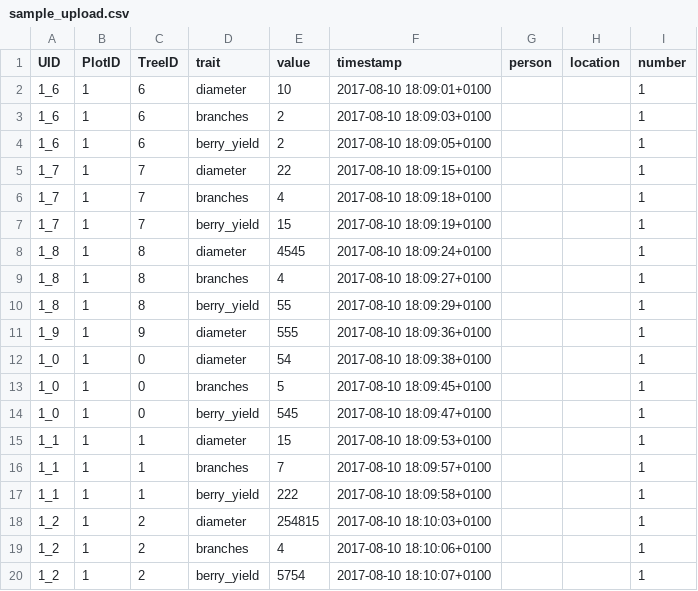
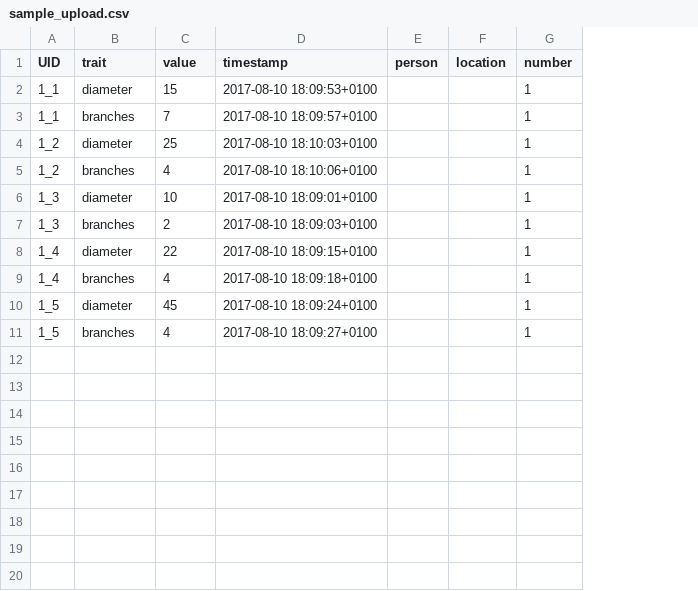
Before and after one commit to marcusmchale/breedcafs, a CSV file: sample_upload.csv, drawn as a sheet; removed rows and columns are numbered as before the commit, all else as after; the diff names each change by its address in the sheet, - before the commit and + after, or states it on an @@ line.

Commit message:
changed upload - now splitting to container nodes to creates less data relationships on user/plot/trait nodes

```diff
--- a/sample_upload.csv
+++ b/sample_upload.csv
-column B (PlotID), rows 15-16: 1 | 1; rows 18-19: 1 | 1
-column C (TreeID), rows 15-16: 1 | 1; rows 18-19: 2 | 2
-row 2: 1_6 | 1 | 6 | diameter | 10 | 2017-08-10 18:09:01+0100 |  |  | 1
-row 3: 1_6 | 1 | 6 | branches | 2 | 2017-08-10 18:09:03+0100 |  |  | 1
-row 4: 1_6 | 1 | 6 | berry_yield | 2 | 2017-08-10 18:09:05+0100 |  |  | 1
-row 5: 1_7 | 1 | 7 | diameter | 22 | 2017-08-10 18:09:15+0100 |  |  | 1
-row 6: 1_7 | 1 | 7 | branches | 4 | 2017-08-10 18:09:18+0100 |  |  | 1
-row 7: 1_7 | 1 | 7 | berry_yield | 15 | 2017-08-10 18:09:19+0100 |  |  | 1
-row 8: 1_8 | 1 | 8 | diameter | 4545 | 2017-08-10 18:09:24+0100 |  |  | 1
-row 9: 1_8 | 1 | 8 | branches | 4 | 2017-08-10 18:09:27+0100 |  |  | 1
-row 10: 1_8 | 1 | 8 | berry_yield | 55 | 2017-08-10 18:09:29+0100 |  |  | 1
-row 11: 1_9 | 1 | 9 | diameter | 555 | 2017-08-10 18:09:36+0100 |  |  | 1
-row 12: 1_0 | 1 | 0 | diameter | 54 | 2017-08-10 18:09:38+0100 |  |  | 1
-row 13: 1_0 | 1 | 0 | branches | 5 | 2017-08-10 18:09:45+0100 |  |  | 1
-row 14: 1_0 | 1 | 0 | berry_yield | 545 | 2017-08-10 18:09:47+0100 |  |  | 1
-row 17: 1_1 | 1 | 1 | berry_yield | 222 | 2017-08-10 18:09:58+0100 |  |  | 1
-C4 (value): 254815
+C4 (value): 25
-row 20: 1_2 | 1 | 2 | berry_yield | 5754 | 2017-08-10 18:10:07+0100 |  |  | 1
+row 6: 1_3 | diameter | 10 | 2017-08-10 18:09:01+0100 |  |  | 1
+row 7: 1_3 | branches | 2 | 2017-08-10 18:09:03+0100 |  |  | 1
+row 8: 1_4 | diameter | 22 | 2017-08-10 18:09:15+0100 |  |  | 1
+row 9: 1_4 | branches | 4 | 2017-08-10 18:09:18+0100 |  |  | 1
+row 10: 1_5 | diameter | 45 | 2017-08-10 18:09:24+0100 |  |  | 1
+row 11: 1_5 | branches | 4 | 2017-08-10 18:09:27+0100 |  |  | 1
```
Also changed, not shown: 3 other files.
